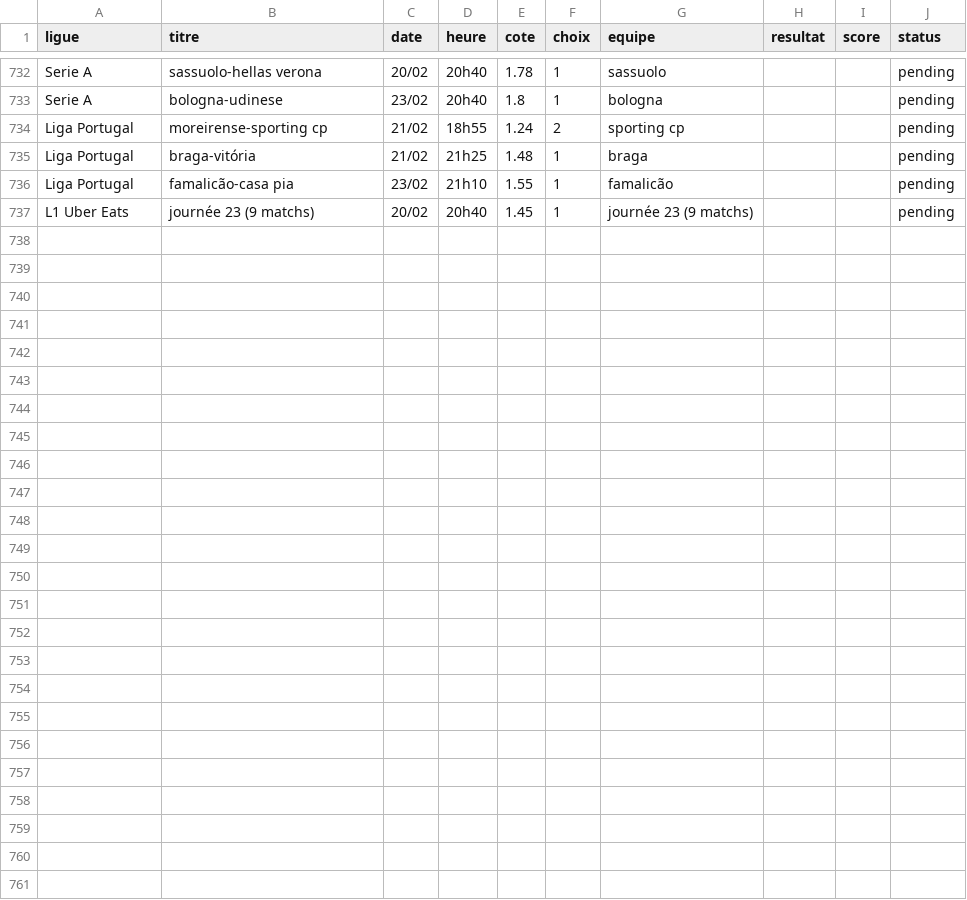
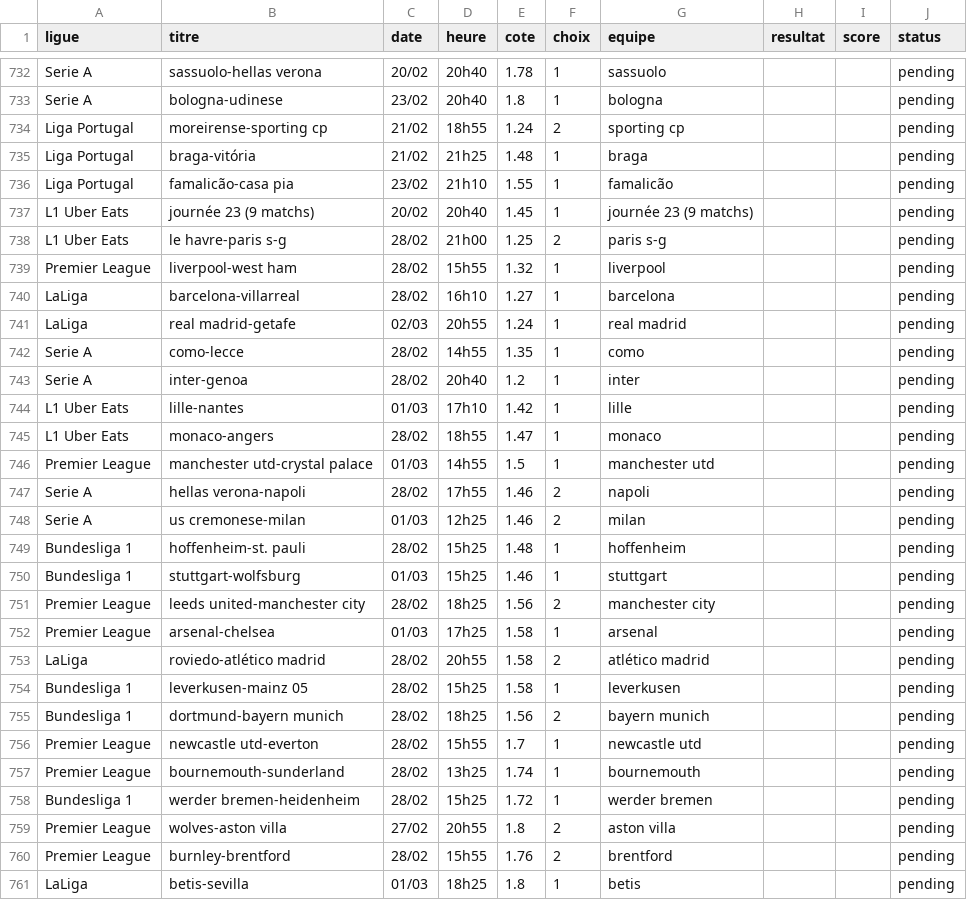
Before and after one commit to DavidSlskB/AlgoPari, a CSV file: data/pending_matches.csv, drawn as a sheet; only a part is shown, gaps mark what is left out.

```diff
--- a/data/pending_matches.csv
+++ b/data/pending_matches.csv
@@ -737 +737,25 @@ Liga Portugal,famalicão-casa pia,23/02,21h10,1.55,1,famalicão,,,pending
 L1 Uber Eats,journée 23 (9 matchs),20/02,20h40,1.45,1,journée 23 (9 matchs),,,pending
+L1 Uber Eats,le havre-paris s-g,28/02,21h00,1.25,2,paris s-g,,,pending
+Premier League,liverpool-west ham,28/02,15h55,1.32,1,liverpool,,,pending
+LaLiga,barcelona-villarreal,28/02,16h10,1.27,1,barcelona,,,pending
+LaLiga,real madrid-getafe,02/03,20h55,1.24,1,real madrid,,,pending
+Serie A,como-lecce,28/02,14h55,1.35,1,como,,,pending
+Serie A,inter-genoa,28/02,20h40,1.2,1,inter,,,pending
+L1 Uber Eats,lille-nantes,01/03,17h10,1.42,1,lille,,,pending
+L1 Uber Eats,monaco-angers,28/02,18h55,1.47,1,monaco,,,pending
+Premier League,manchester utd-crystal palace,01/03,14h55,1.5,1,manchester utd,,,pending
+Serie A,hellas verona-napoli,28/02,17h55,1.46,2,napoli,,,pending
+Serie A,us cremonese-milan,01/03,12h25,1.46,2,milan,,,pending
+Bundesliga 1,hoffenheim-st. pauli,28/02,15h25,1.48,1,hoffenheim,,,pending
+Bundesliga 1,stuttgart-wolfsburg,01/03,15h25,1.46,1,stuttgart,,,pending
+Premier League,leeds united-manchester city,28/02,18h25,1.56,2,manchester city,,,pending
+Premier League,arsenal-chelsea,01/03,17h25,1.58,1,arsenal,,,pending
+LaLiga,roviedo-atlético madrid,28/02,20h55,1.58,2,atlético madrid,,,pending
+Bundesliga 1,leverkusen-mainz 05,28/02,15h25,1.58,1,leverkusen,,,pending
+Bundesliga 1,dortmund-bayern munich,28/02,18h25,1.56,2,bayern munich,,,pending
+Premier League,newcastle utd-everton,28/02,15h55,1.7,1,newcastle utd,,,pending
+Premier League,bournemouth-sunderland,28/02,13h25,1.74,1,bournemouth,,,pending
+Bundesliga 1,werder bremen-heidenheim,28/02,15h25,1.72,1,werder bremen,,,pending
+Premier League,wolves-aston villa,27/02,20h55,1.8,2,aston villa,,,pending
+Premier League,burnley-brentford,28/02,15h55,1.76,2,brentford,,,pending
+LaLiga,betis-sevilla,01/03,18h25,1.8,1,betis,,,pending
```
Also changed, not shown: 1 other file.
